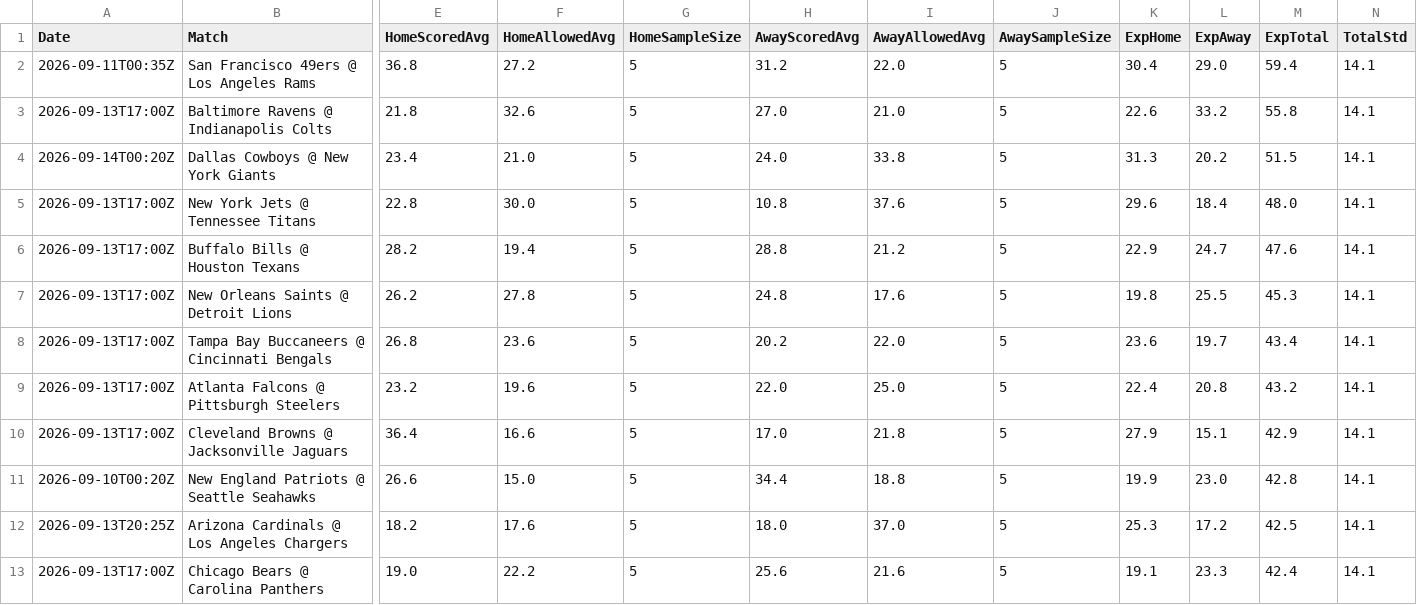
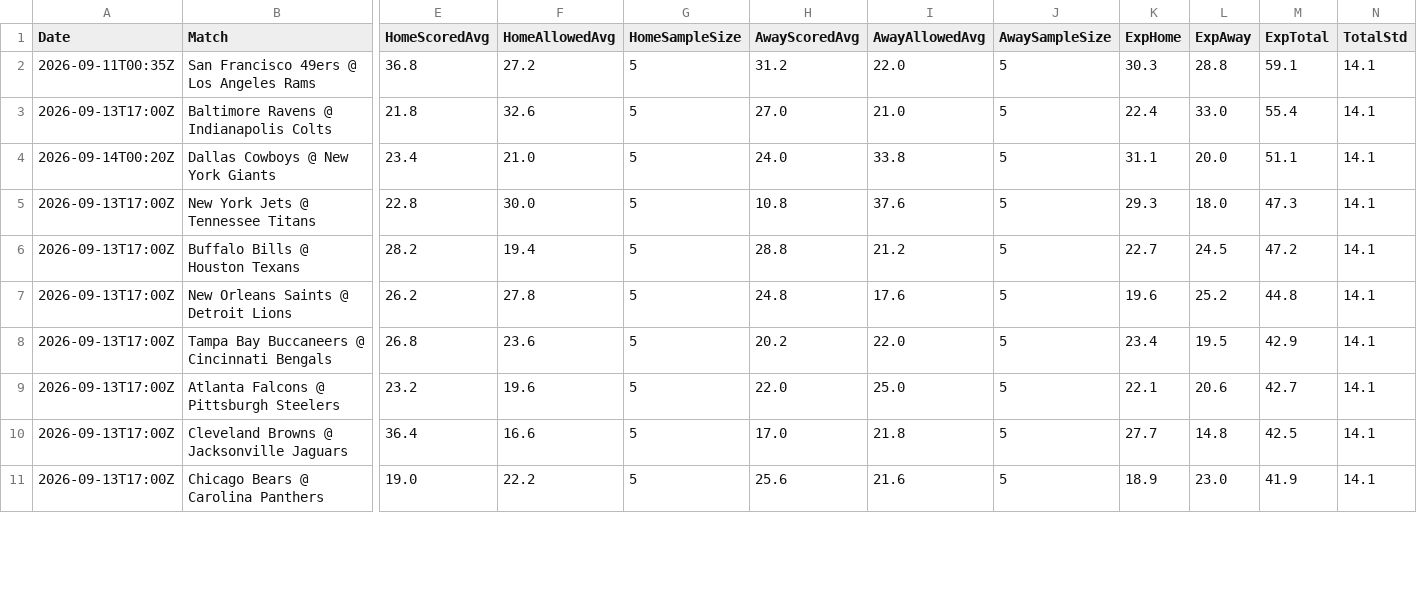
Before and after one commit to niibaboo/NFL, a CSV file: docs/blitz_iq_predictions.csv, drawn as a sheet; only a part is shown, gaps mark what is left out; removed rows and columns are numbered as before the commit, all else as after; rows hold the shown columns only; the diff covers the shown part only; the diff names each change by its address in the sheet, - before the commit and + after, or states it on an @@ line.

```diff
--- a/docs/blitz_iq_predictions.csv
+++ b/docs/blitz_iq_predictions.csv
-K2 (ExpHome): 30.4
+K2 (ExpHome): 30.3
-L2 (ExpAway): 29.0
+L2 (ExpAway): 28.8
-M2 (ExpTotal): 59.4
+M2 (ExpTotal): 59.1
-K3 (ExpHome): 22.6
+K3 (ExpHome): 22.4
-L3 (ExpAway): 33.2
+L3 (ExpAway): 33.0
-M3 (ExpTotal): 55.8
+M3 (ExpTotal): 55.4
-K4 (ExpHome): 31.3
+K4 (ExpHome): 31.1
-L4 (ExpAway): 20.2
+L4 (ExpAway): 20.0
-M4 (ExpTotal): 51.5
+M4 (ExpTotal): 51.1
-K5 (ExpHome): 29.6
+K5 (ExpHome): 29.3
-L5 (ExpAway): 18.4
+L5 (ExpAway): 18.0
-M5 (ExpTotal): 48.0
+M5 (ExpTotal): 47.3
-K6 (ExpHome): 22.9
+K6 (ExpHome): 22.7
-L6 (ExpAway): 24.7
+L6 (ExpAway): 24.5
-M6 (ExpTotal): 47.6
+M6 (ExpTotal): 47.2
-K7 (ExpHome): 19.8
+K7 (ExpHome): 19.6
-L7 (ExpAway): 25.5
+L7 (ExpAway): 25.2
-M7 (ExpTotal): 45.3
+M7 (ExpTotal): 44.8
-K8 (ExpHome): 23.6
+K8 (ExpHome): 23.4
-L8 (ExpAway): 19.7
+L8 (ExpAway): 19.5
-M8 (ExpTotal): 43.4
+M8 (ExpTotal): 42.9
-K9 (ExpHome): 22.4
+K9 (ExpHome): 22.1
-L9 (ExpAway): 20.8
+L9 (ExpAway): 20.6
-M9 (ExpTotal): 43.2
+M9 (ExpTotal): 42.7
-K10 (ExpHome): 27.9
+K10 (ExpHome): 27.7
-L10 (ExpAway): 15.1
+L10 (ExpAway): 14.8
-M10 (ExpTotal): 42.9
+M10 (ExpTotal): 42.5
-row 11: 2026-09-10T00:20Z | New England Patriots @ Seattle Seahawks | 26.6 | 15.0 | 5 | 34.4 | 18.8 | 5 | 19.9 | 23.0 | 42.8 | 14.1
-row 12: 2026-09-13T20:25Z | Arizona Cardinals @ Los Angeles Chargers | 18.2 | 17.6 | 5 | 18.0 | 37.0 | 5 | 25.3 | 17.2 | 42.5 | 14.1
-K11 (ExpHome): 19.1
+K11 (ExpHome): 18.9
-L11 (ExpAway): 23.3
+L11 (ExpAway): 23.0
-M11 (ExpTotal): 42.4
+M11 (ExpTotal): 41.9
```
Also changed, not shown: 1 added row and 12 edited cells elsewhere in this file, docs/blitz_iq_player_props.csv, 2 other files.
